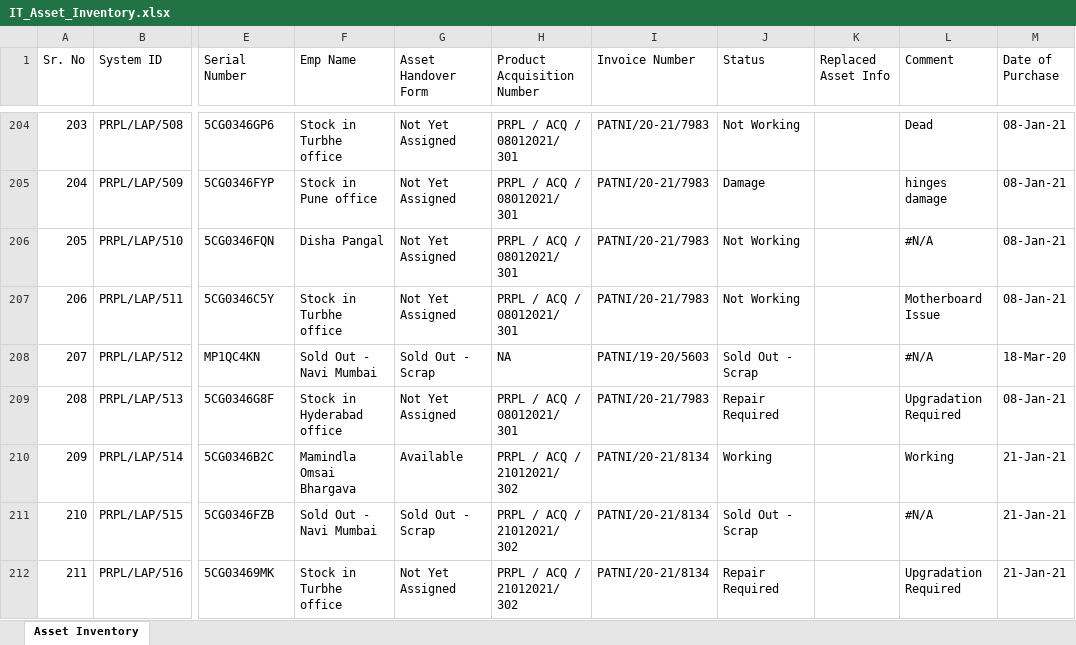
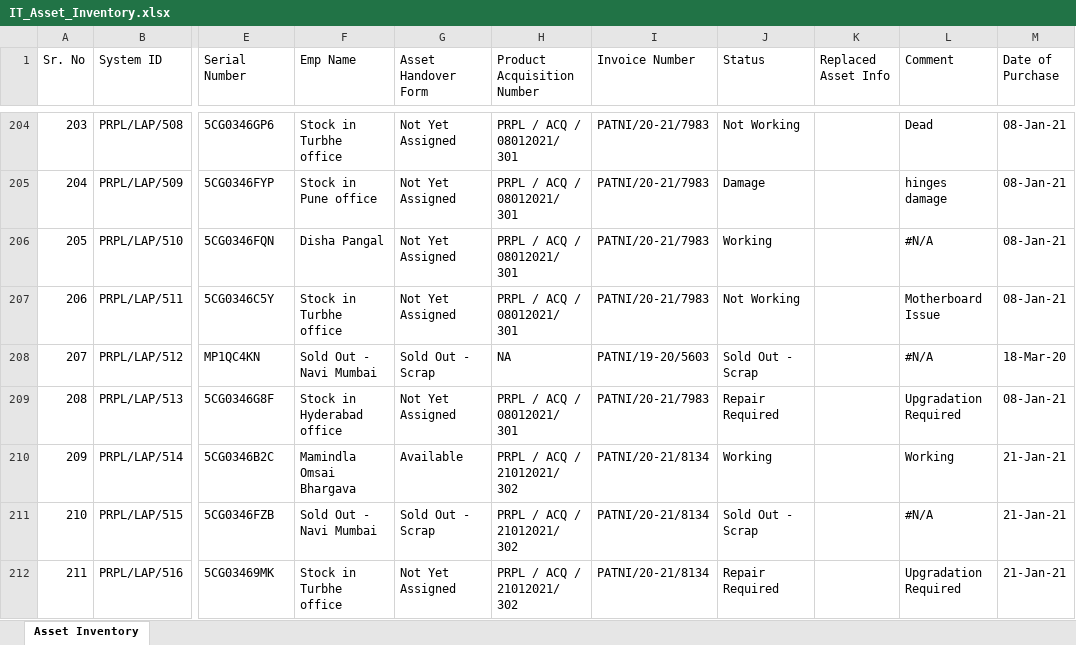
Before and after one commit to actpistol/lexus.github.io, an Excel workbook: IT_Asset_Inventory.xlsx, sheet Asset Inventory, drawn as a sheet; only a part is shown, gaps mark what is left out; values as stored, in another font and other column widths than the file's, no borders; the diff names each change by its address in the sheet, - before the commit and + after, or states it on an @@ line.

Commit message:
Auto-update IT_Asset_Inventory.xlsx via Web App

```diff
--- a/IT_Asset_Inventory.xlsx (sheet Asset Inventory)
+++ b/IT_Asset_Inventory.xlsx (sheet Asset Inventory)
-J206 (Status): Not Working
+J206 (Status): Working
```
